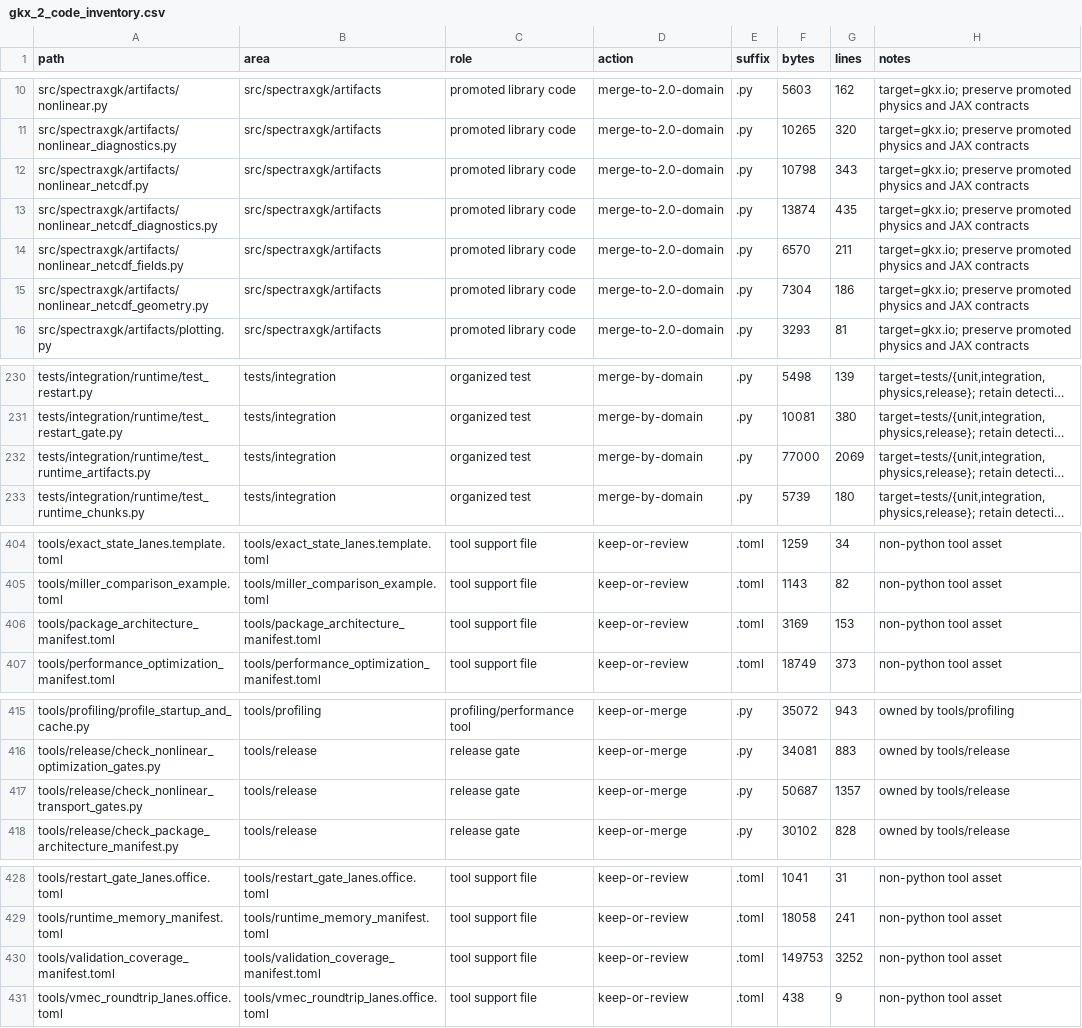
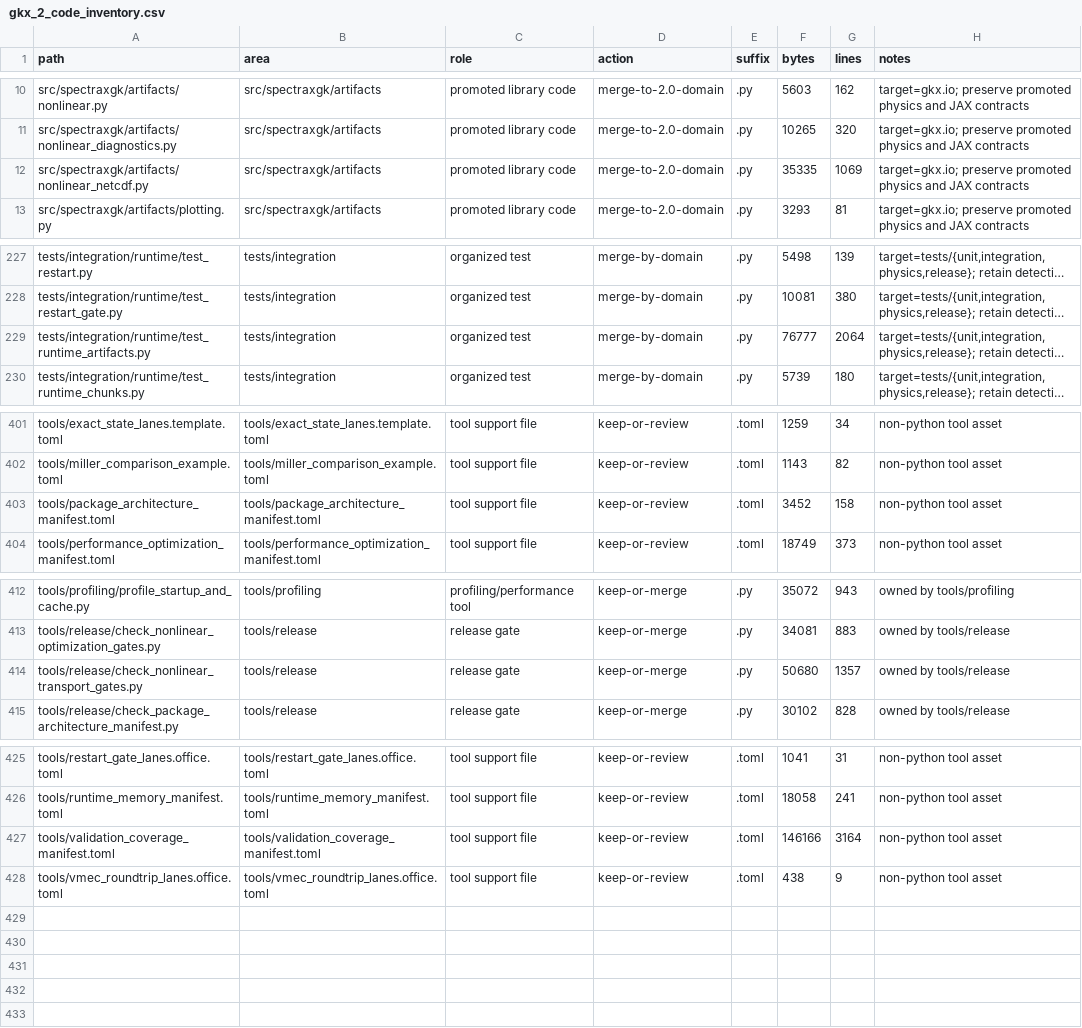
Before and after one commit to uwplasma/SPECTRAX-GK, a CSV file: scripts/gkx_2_code_inventory.csv, drawn as a sheet; only a part is shown, gaps mark what is left out; long unchanged cells end in …; removed rows and columns are numbered as before the commit, all else as after; the diff names each change by its address in the sheet, - before the commit and + after, or states it on an @@ line.

Commit message:
Unify nonlinear NetCDF schema writer

```diff
--- a/scripts/gkx_2_code_inventory.csv
+++ b/scripts/gkx_2_code_inventory.csv
-F12 (bytes): 10798
+F12 (bytes): 35335
-G12 (lines): 343
+G12 (lines): 1069
-row 13: src/spectraxgk/artifacts/nonlinear_netcdf_diagnostics.py | src/spectraxgk/artifacts | promoted library code | merge-to-2.0-domain | .py | 13874 | 435 | target=gkx.io; preserve promoted physics and JAX contracts
-row 14: src/spectraxgk/artifacts/nonlinear_netcdf_fields.py | src/spectraxgk/artifacts | promoted library code | merge-to-2.0-domain | .py | 6570 | 211 | target=gkx.io; preserve promoted physics and JAX contracts
-row 15: src/spectraxgk/artifacts/nonlinear_netcdf_geometry.py | src/spectraxgk/artifacts | promoted library code | merge-to-2.0-domain | .py | 7304 | 186 | target=gkx.io; preserve promoted physics and JAX contracts
-F229 (bytes): 77000
+F229 (bytes): 76777
-G229 (lines): 2069
+G229 (lines): 2064
-F403 (bytes): 3169
+F403 (bytes): 3452
-G403 (lines): 153
+G403 (lines): 158
-F414 (bytes): 50687
+F414 (bytes): 50680
-F427 (bytes): 149753
+F427 (bytes): 146166
-G427 (lines): 3252
+G427 (lines): 3164
```
Also changed, not shown: 12 other files.
